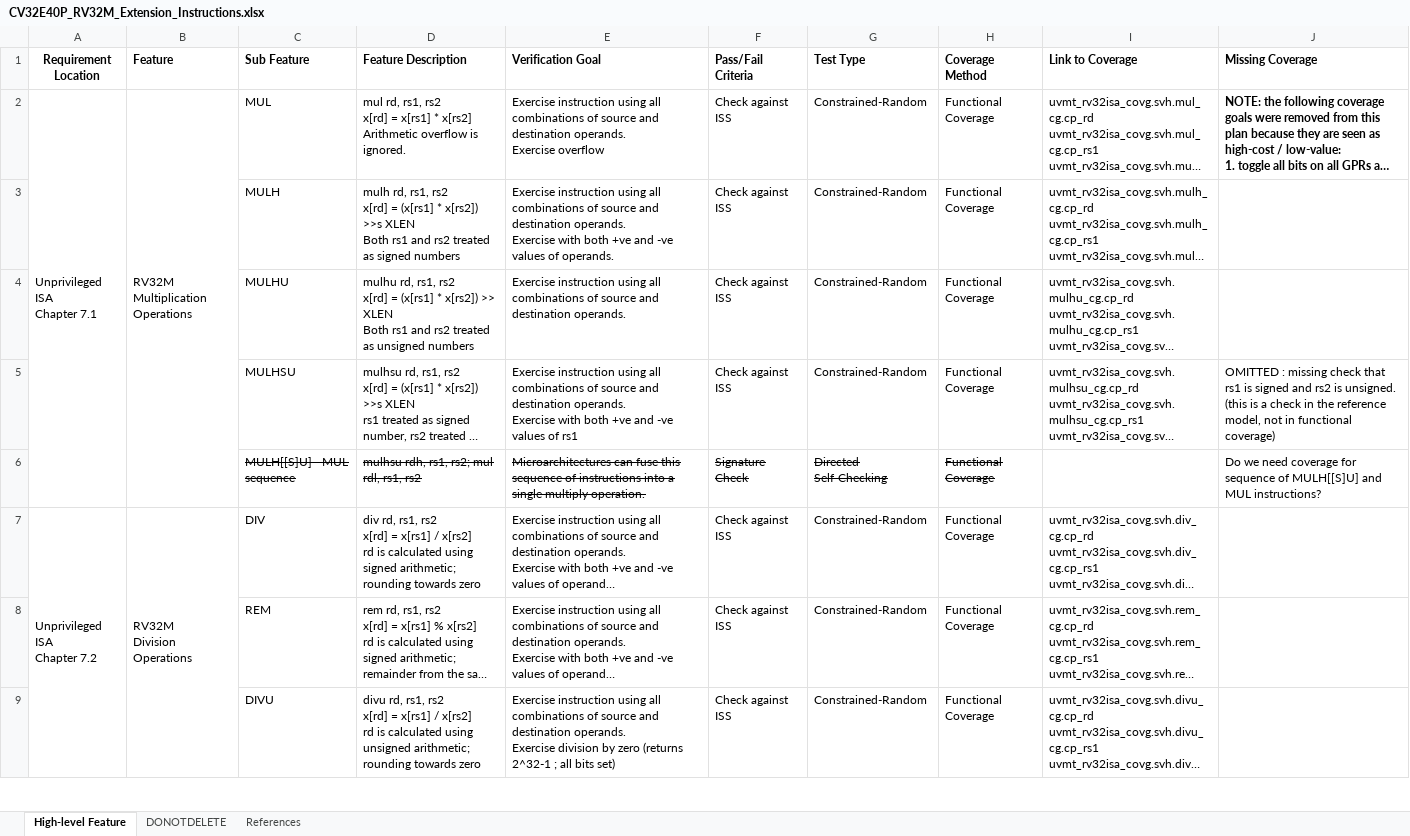
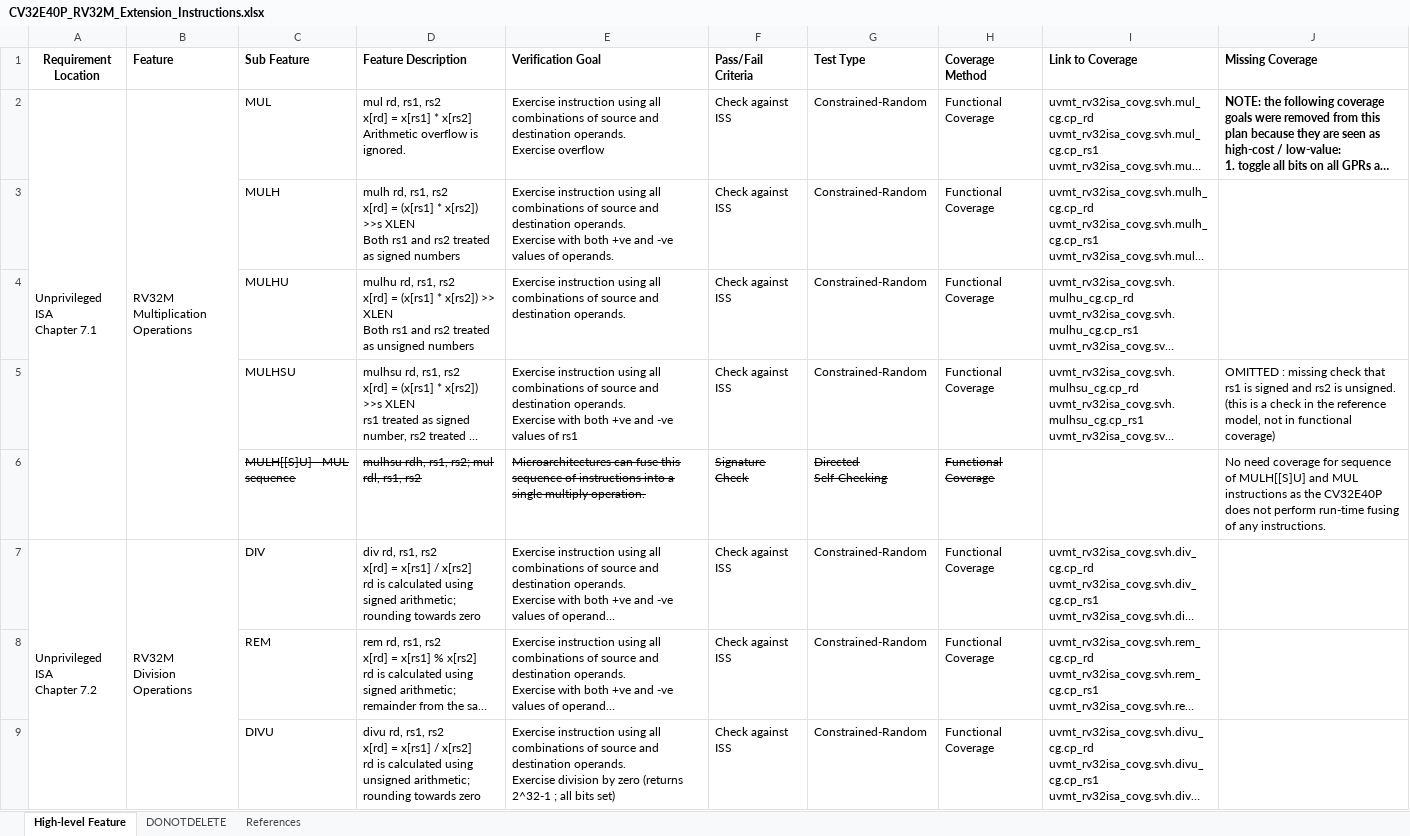
Before and after one commit to openhwgroup/programs, an Excel workbook: verif/CV32E40P/SimulationVerificationPlan/base_instruction_set/CV32E40P_RV32M_Extension_Instructions.xlsx, sheet High-level Feature, drawn as a sheet; only a part is shown; long unchanged cells end in …; values as stored, in another font and other column widths than the file's, no borders; the diff names each change by its address in the sheet, - before the commit and + after, or states it on an @@ line.

```diff
--- a/verif/CV32E40P/SimulationVerificationPlan/base_instruction_set/CV32E40P_RV32M_Extension_Instructions.xlsx (sheet High-level Feature)
+++ b/verif/CV32E40P/SimulationVerificationPlan/base_instruction_set/CV32E40P_RV32M_Extension_Instructions.xlsx (sheet High-level Feature)
-J6 (Missing Coverage): Do we need coverage for sequence of MULH[[S]U] and MUL instructions?
+J6 (Missing Coverage): No need coverage for sequence of MULH[[S]U] and MUL instructions as the CV32E40P does not perform run-time fusing of any instructions.
```
Also changed, not shown: verif/CV32E40P/SimulationVerificationPlan/base_instruction_set/CV32E40P_RV32I_Base_Instructions.xlsx.
